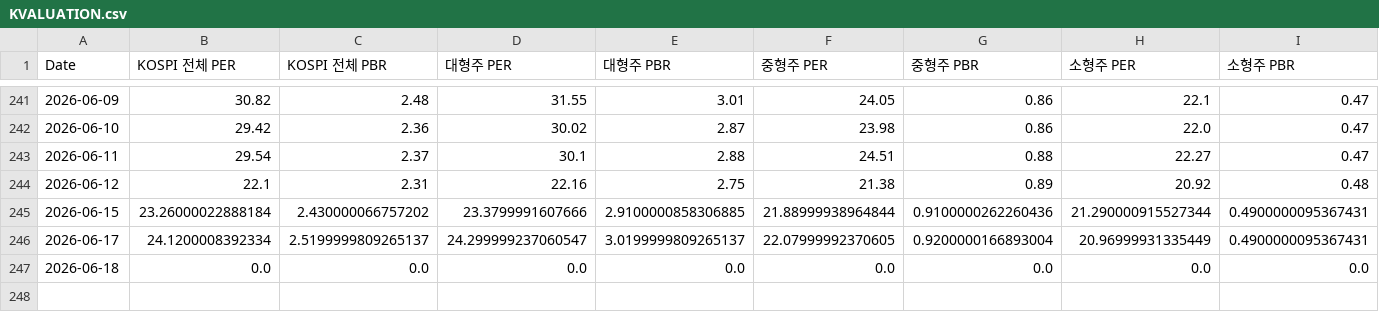
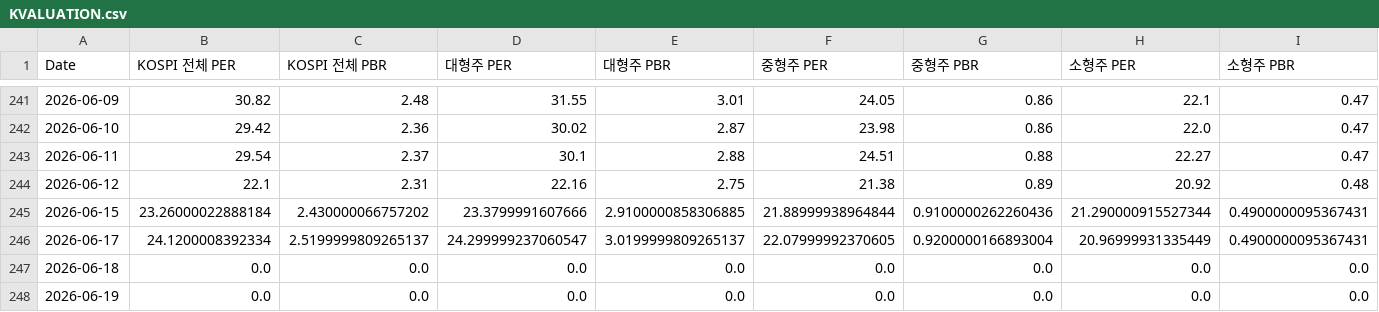
Before and after one commit to CatFoodEarner/AssetDashboard_R, a CSV file: KVALUATION.csv, drawn as a sheet; only a part is shown, gaps mark what is left out; the diff names each change by its address in the sheet, - before the commit and + after, or states it on an @@ line.

```diff
--- a/KVALUATION.csv
+++ b/KVALUATION.csv
+row 248: 2026-06-19 | 0.0 | 0.0 | 0.0 | 0.0 | 0.0 | 0.0 | 0.0 | 0.0
```
Also changed, not shown: KPRICE.csv.
